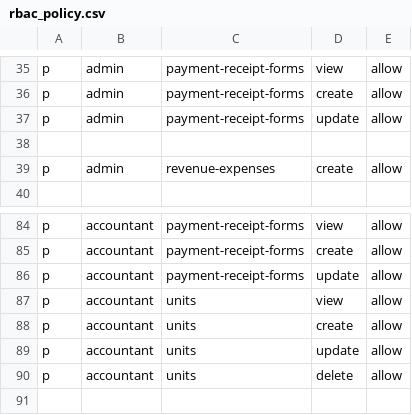
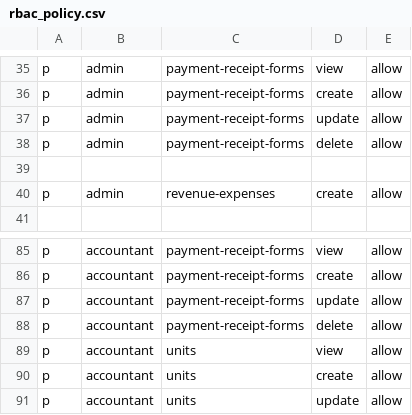
Before and after one commit to nguyen0096/cim-backend, a CSV file: rbac_policy.csv, drawn as a sheet; only a part is shown, gaps mark what is left out; the shorter side is filled out with more unchanged rows.

Commit message:
Send form_deleted event when delete form

```diff
--- a/rbac_policy.csv
+++ b/rbac_policy.csv
@@ -37,2 +37,3 @@ p, admin, payment-receipt-forms, create, allow
 p, admin, payment-receipt-forms, update, allow
+p, admin, payment-receipt-forms, delete, allow
 
@@ -86,2 +87,3 @@ p, accountant, payment-receipt-forms, create, allow
 p, accountant, payment-receipt-forms, update, allow
+p, accountant, payment-receipt-forms, delete, allow
 p, accountant, units, view, allow
```
Also changed, not shown: 1 other file.
